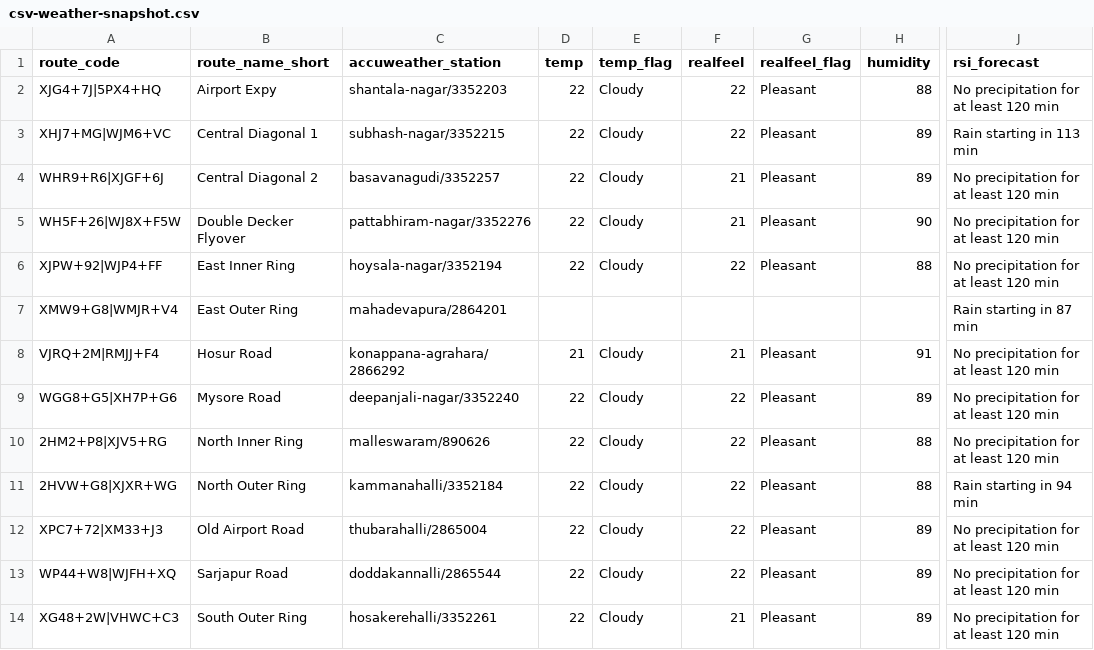
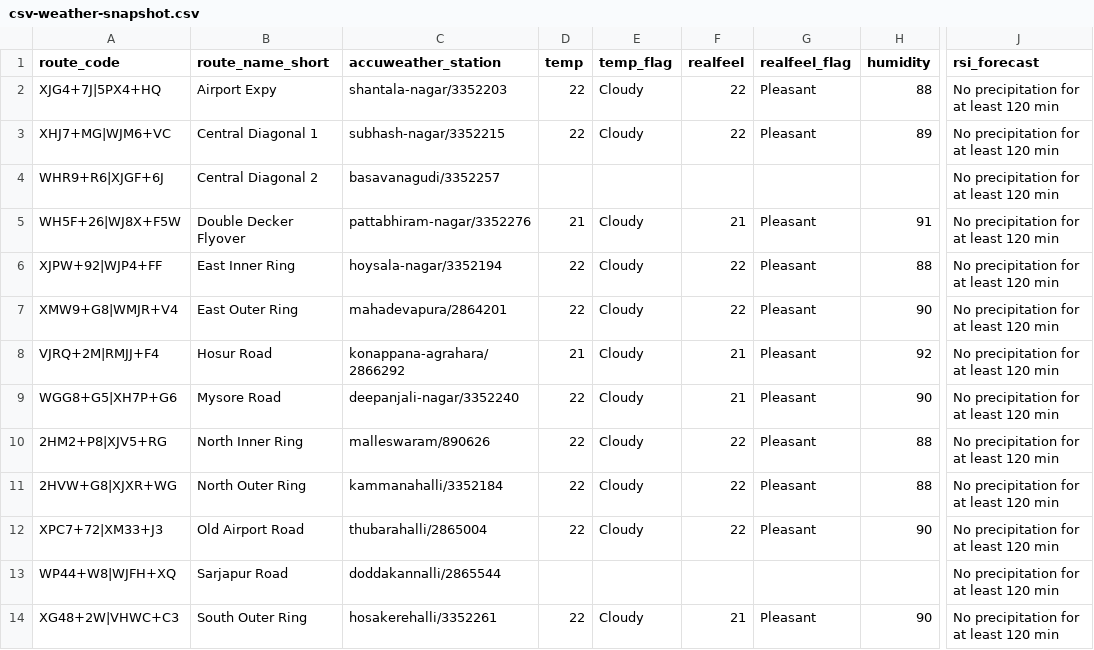
Before and after one commit to thecont1/blr-traffic-monitor, a CSV file: data/csv-weather-snapshot.csv, drawn as a sheet; only a part is shown, gaps mark what is left out; the diff names each change by its address in the sheet, - before the commit and + after, or states it on an @@ line.

```diff
--- a/data/csv-weather-snapshot.csv
+++ b/data/csv-weather-snapshot.csv
-J3 (rsi_forecast): Rain starting in 113 min
+J3 (rsi_forecast): No precipitation for at least 120 min
-D4 (temp): 22
+D4 (temp): (empty)
-E4 (temp_flag): Cloudy
+E4 (temp_flag): (empty)
-F4 (realfeel): 21
+F4 (realfeel): (empty)
-G4 (realfeel_flag): Pleasant
+G4 (realfeel_flag): (empty)
-H4 (humidity): 89
+H4 (humidity): (empty)
-D5 (temp): 22
+D5 (temp): 21
-H5 (humidity): 90
+H5 (humidity): 91
-D7 (temp): (empty)
+D7 (temp): 22
-E7 (temp_flag): (empty)
+E7 (temp_flag): Cloudy
-F7 (realfeel): (empty)
+F7 (realfeel): 22
-G7 (realfeel_flag): (empty)
+G7 (realfeel_flag): Pleasant
-H7 (humidity): (empty)
+H7 (humidity): 90
-J7 (rsi_forecast): Rain starting in 87 min
+J7 (rsi_forecast): No precipitation for at least 120 min
-H8 (humidity): 91
+H8 (humidity): 92
-F9 (realfeel): 22
+F9 (realfeel): 21
-H9 (humidity): 89
+H9 (humidity): 90
-J11 (rsi_forecast): Rain starting in 94 min
+J11 (rsi_forecast): No precipitation for at least 120 min
-H12 (humidity): 89
+H12 (humidity): 90
-D13 (temp): 22
+D13 (temp): (empty)
-E13 (temp_flag): Cloudy
+E13 (temp_flag): (empty)
-F13 (realfeel): 22
+F13 (realfeel): (empty)
-G13 (realfeel_flag): Pleasant
+G13 (realfeel_flag): (empty)
-H13 (humidity): 89
+H13 (humidity): (empty)
-H14 (humidity): 89
+H14 (humidity): 90
```
Also changed, not shown: 1 other file.
